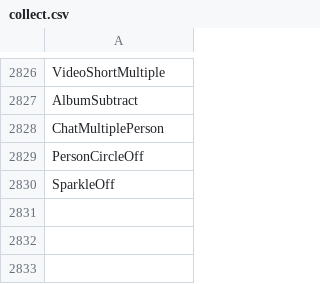
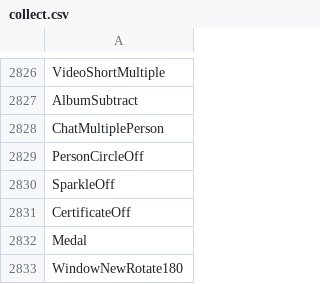
Before and after one commit to davidxuang/FluentIcons, a CSV file: seagull-icons/collect.csv, drawn as a sheet; only a part is shown, gaps mark what is left out; the diff names each change by its address in the sheet, - before the commit and + after, or states it on an @@ line.

```diff
--- a/seagull-icons/collect.csv
+++ b/seagull-icons/collect.csv
+row 2831: CertificateOff
+row 2832: Medal
+row 2833: WindowNewRotate180
```
Also changed, not shown: 9 other files.
